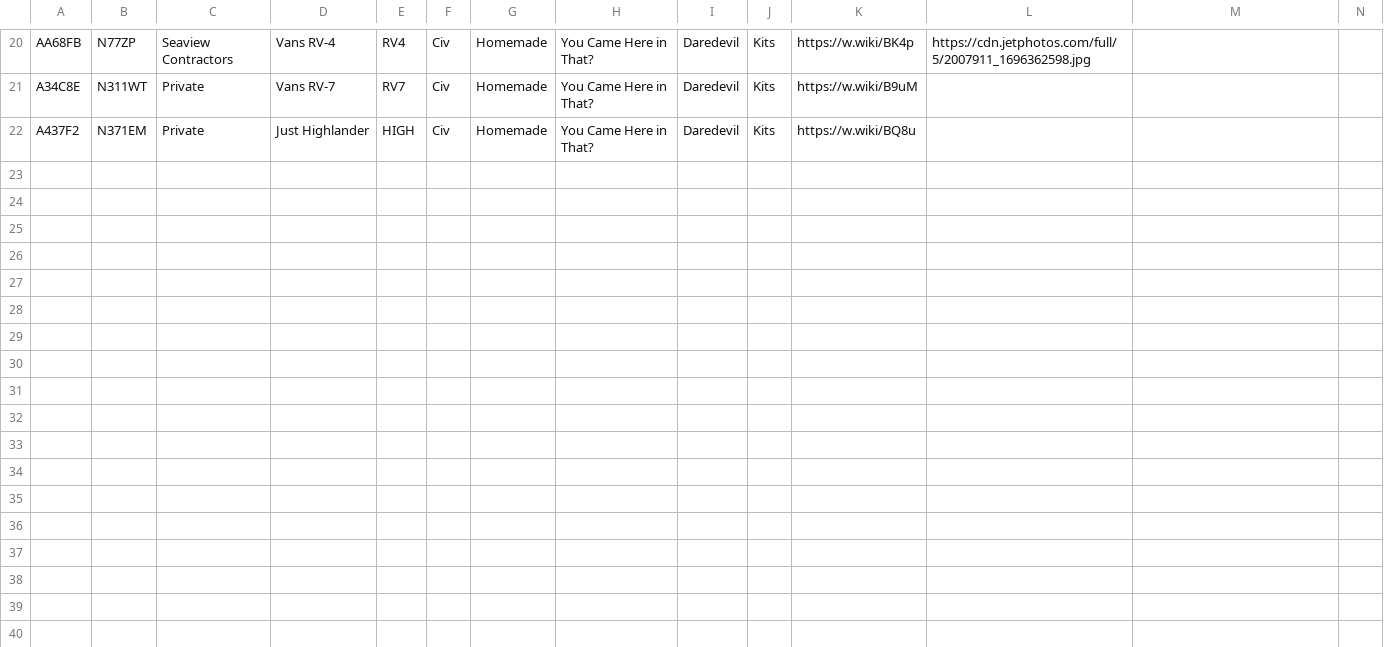
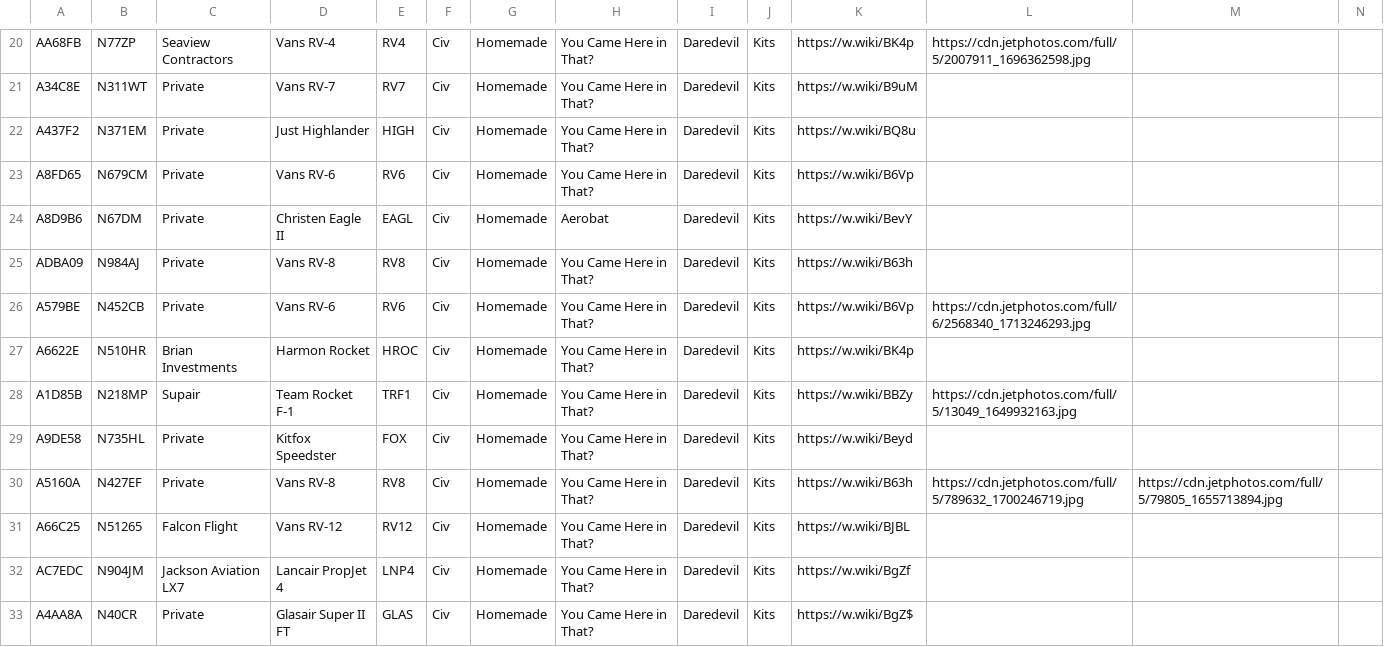
Before and after one commit to lingawakad/plane-alert-kits, a CSV file: plane-alert-kits-images.csv, drawn as a sheet; only a part is shown, gaps mark what is left out; rows hold the shown columns only; the diff names each change by its address in the sheet, - before the commit and + after, or states it on an @@ line.

Commit message:
more

```diff
--- a/plane-alert-kits-images.csv
+++ b/plane-alert-kits-images.csv
+row 23: A8FD65 | N679CM | Private | Vans RV-6 | RV6 | Civ | Homemade | You Came Here in That? | Daredevil | Kits | https://w.wiki/B6Vp
+row 24: A8D9B6 | N67DM | Private | Christen Eagle II | EAGL | Civ | Homemade | Aerobat | Daredevil | Kits | https://w.wiki/BevY
+row 25: ADBA09 | N984AJ | Private | Vans RV-8 | RV8 | Civ | Homemade | You Came Here in That? | Daredevil | Kits | https://w.wiki/B63h
+row 26: A579BE | N452CB | Private | Vans RV-6 | RV6 | Civ | Homemade | You Came Here in That? | Daredevil | Kits | https://w.wiki/B6Vp | https://cdn.jetphotos.com/full/6/2568340_1713246293.jpg
+row 27: A6622E | N510HR | Brian Investments | Harmon Rocket | HROC | Civ | Homemade | You Came Here in That? | Daredevil | Kits | https://w.wiki/BK4p
+row 28: A1D85B | N218MP | Supair | Team Rocket F-1 | TRF1 | Civ | Homemade | You Came Here in That? | Daredevil | Kits | https://w.wiki/BBZy | https://cdn.jetphotos.com/full/5/13049_1649932163.jpg
+row 29: A9DE58 | N735HL | Private | Kitfox Speedster | FOX | Civ | Homemade | You Came Here in That? | Daredevil | Kits | https://w.wiki/Beyd
+row 30: A5160A | N427EF | Private | Vans RV-8 | RV8 | Civ | Homemade | You Came Here in That? | Daredevil | Kits | https://w.wiki/B63h | https://cdn.jetphotos.com/full/5/789632_1700246719.jpg | https://cdn.jetphotos.com/full/5/79805_1655713894.jpg
+row 31: A66C25 | N51265 | Falcon Flight | Vans RV-12 | RV12 | Civ | Homemade | You Came Here in That? | Daredevil | Kits | https://w.wiki/BJBL
+row 32: AC7EDC | N904JM | Jackson Aviation LX7 | Lancair PropJet 4 | LNP4 | Civ | Homemade | You Came Here in That? | Daredevil | Kits | https://w.wiki/BgZf
+row 33: A4AA8A | N40CR | Private | Glasair Super II FT | GLAS | Civ | Homemade | You Came Here in That? | Daredevil | Kits | https://w.wiki/BgZ$
```
